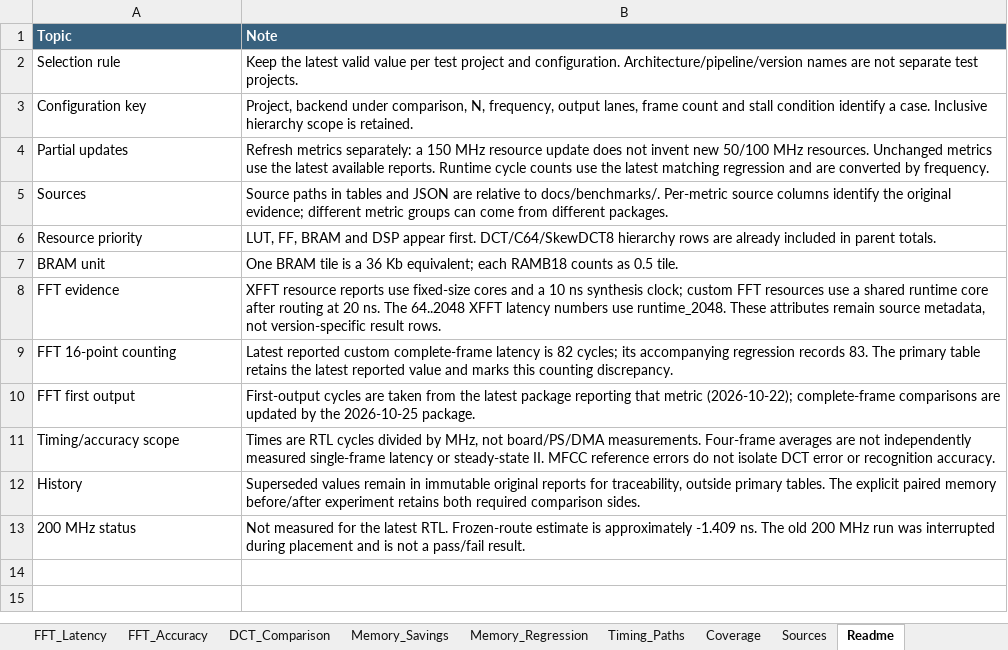
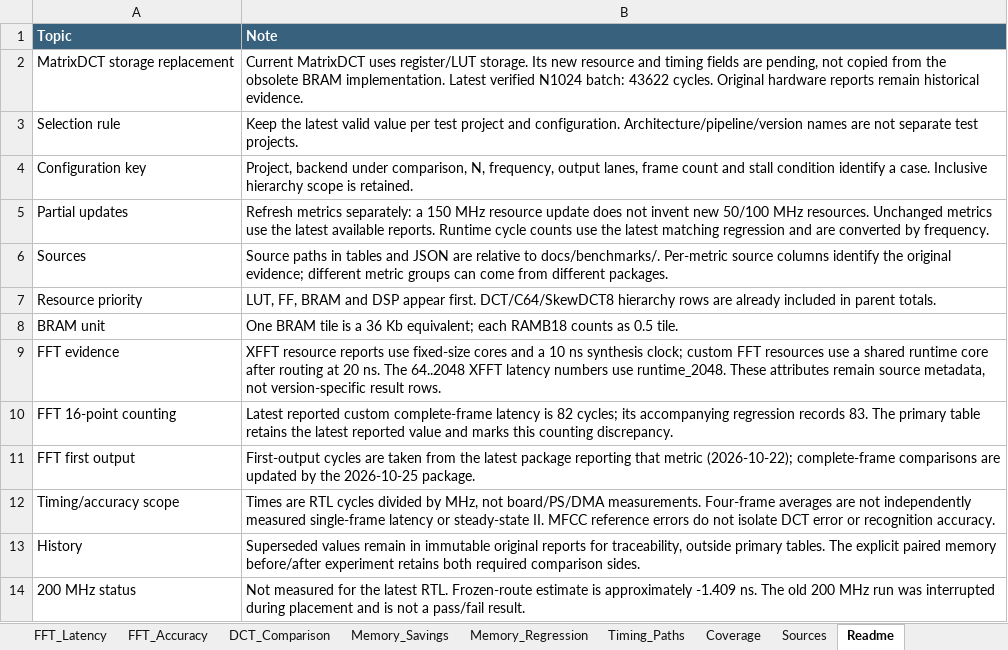
Before and after one commit to NoireSchwarz/mfcc_on_fpga, an Excel workbook: docs/benchmarks/MFCC_Benchmark_Summary.xlsx, sheet Readme, drawn as a sheet; values as stored, in another font and other column widths than the file's, no borders; the diff names each change by its address in the sheet, - before the commit and + after, or states it on an @@ line.

Commit message:
Replace MatrixDCT BRAM storage with registers and LUT ROM
Preserve the public interface and numerical behavior, with separate operand,
product and accumulation stages. Validate against the prior RTL and an
independent integer model, plus complete-MFCC regression configurations.

Refresh benchmark summaries and mark replacement hardware metrics pending.

```diff
--- a/docs/benchmarks/MFCC_Benchmark_Summary.xlsx (sheet Readme)
+++ b/docs/benchmarks/MFCC_Benchmark_Summary.xlsx (sheet Readme)
+row 2: MatrixDCT storage replacement | Current MatrixDCT uses register/LUT storage. Its new resource and timing fields are pending, not copied from the obsolete BRAM implementation. Latest verified N1024 batch: 43622 cycles. Original hardware reports remain historical evidence.
```
Also changed, not shown: sheet Resources, sheet DCT_Comparison, sheet MFCC_Frequency, sheet Coverage, 20 other files.
